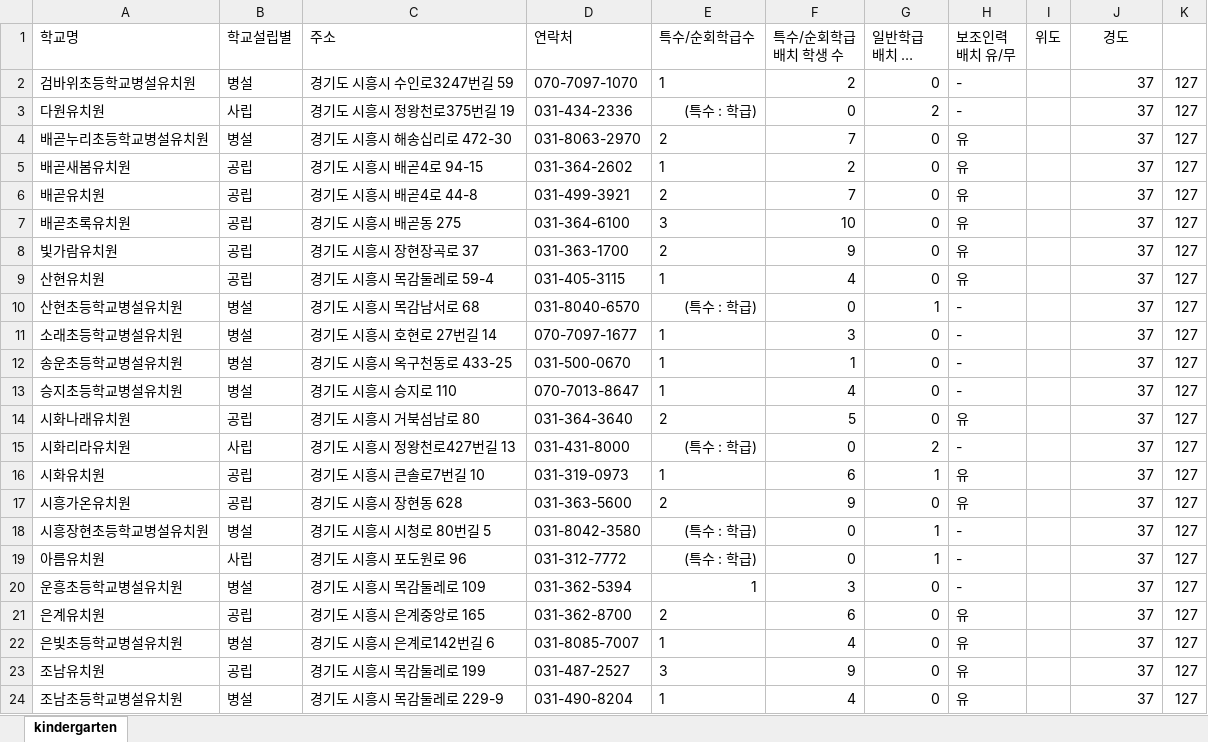
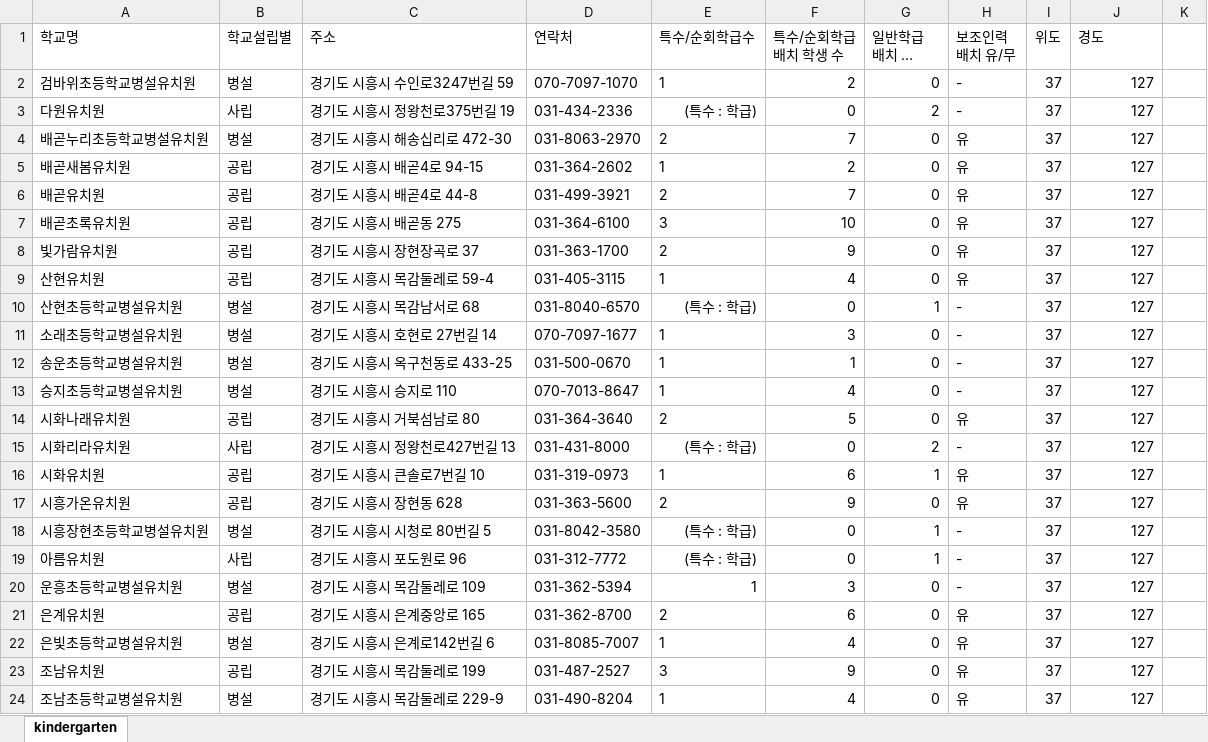
Before and after one commit to shiheungEC/shiheungec.github.io, an Excel workbook: data/kindergarten.xlsx, sheet kindergarten, drawn as a sheet; long unchanged cells end in …; values as stored, in another font and other column widths than the file's, no borders; the diff names each change by its address in the sheet, - before the commit and + after, or states it on an @@ line.

```diff
--- a/data/kindergarten.xlsx (sheet kindergarten)
+++ b/data/kindergarten.xlsx (sheet kindergarten)
-J1 alignment: center
+J1 alignment: left
-I2:I24 (위도): (empty)
+I2:I24 (위도): 37
-J2:J24 (경도): 37
+J2:J24 (경도): 127
-K2:K24: 127
+K2:K24: (empty)
```
Also changed, not shown: 1 other file.
